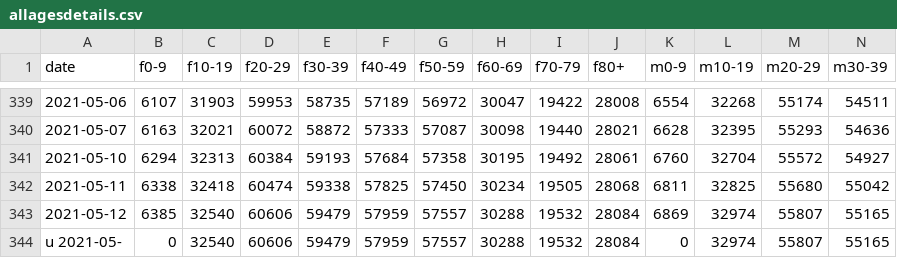
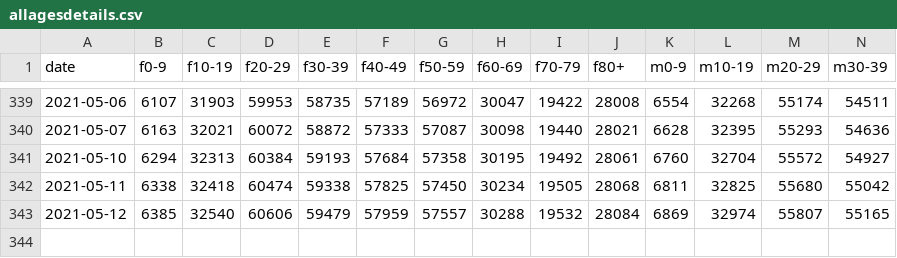
Before and after one commit to rsalzer/COVID_19_BAG, a CSV file: data/allagesdetails.csv, drawn as a sheet; only a part is shown, gaps mark what is left out; rows hold the shown columns only; the diff names each change by its address in the sheet, - before the commit and + after, or states it on an @@ line.

```diff
--- a/data/allagesdetails.csv
+++ b/data/allagesdetails.csv
-row 344: u 2021-05- | 0 | 32540 | 60606 | 59479 | 57959 | 57557 | 30288 | 19532 | 28084 | 0 | 32974 | 55807 | 55165
```
Also changed, not shown: data/casesPerCanton.csv, data/deaths.csv, 4 other files.
